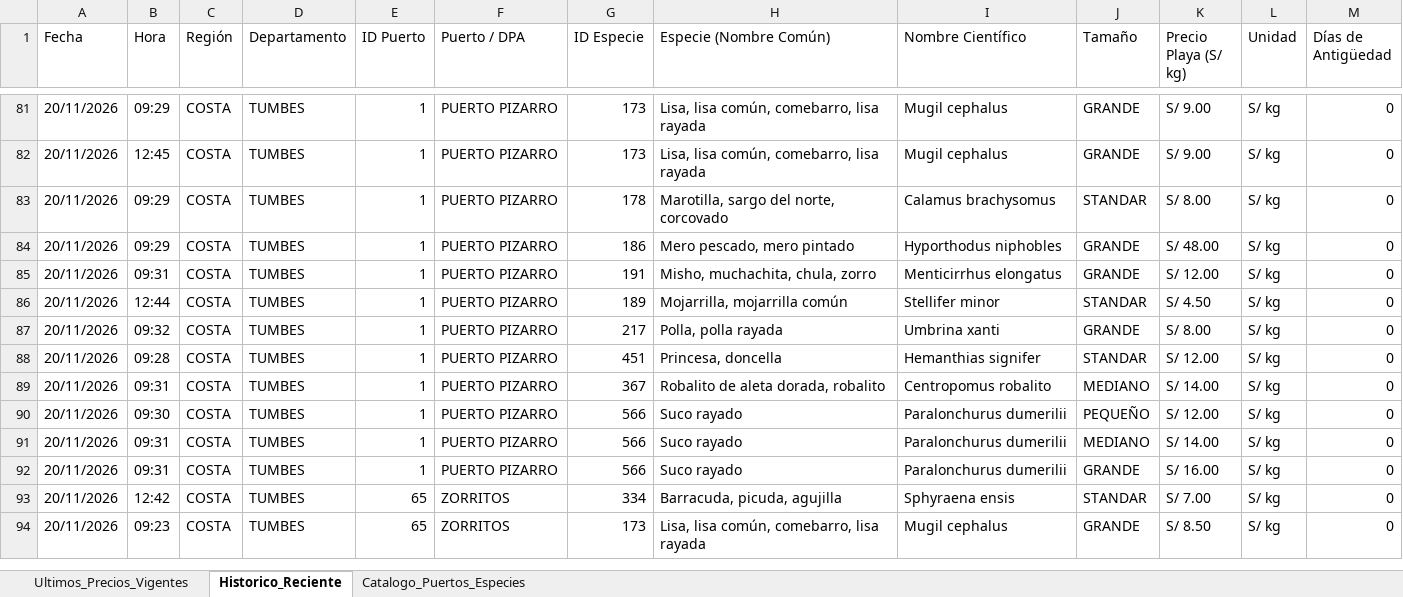
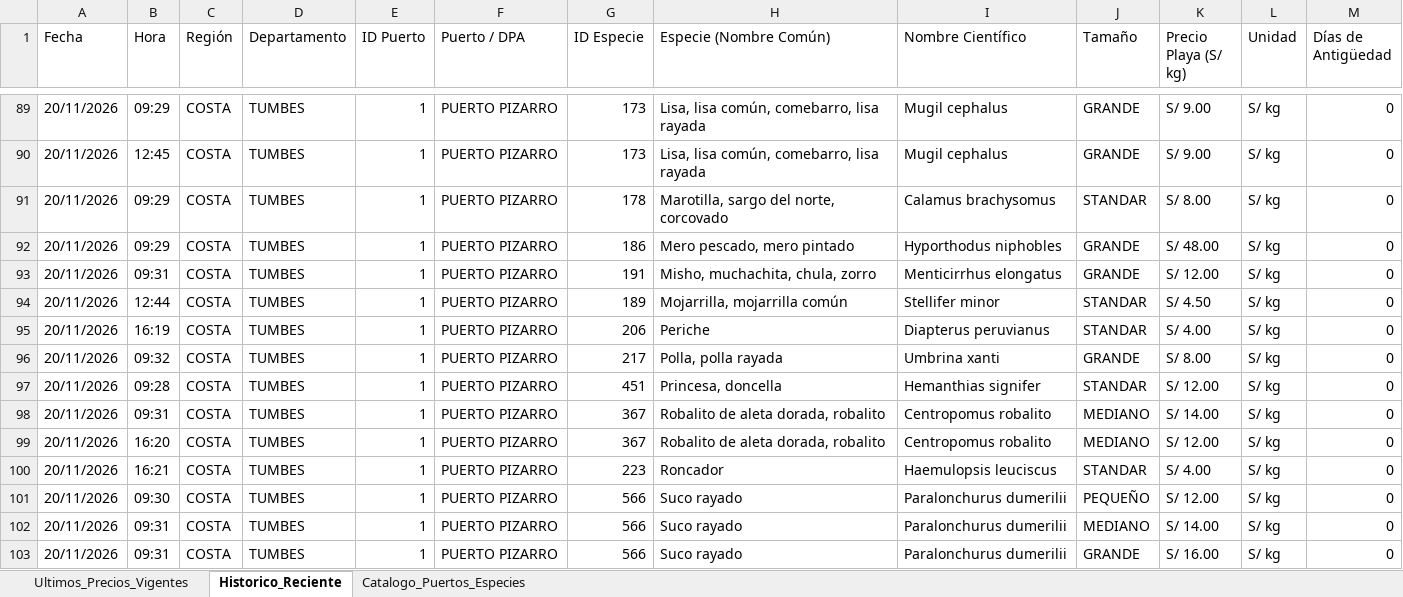
Before and after one commit to achayna/Generador-precios, an Excel workbook: output/Precios_Playa_IMARPE_Nacional.xlsx, sheet Historico_Reciente, drawn as a sheet; only a part is shown, gaps mark what is left out; the shorter side is filled out with more unchanged rows; values as stored, in another font and other column widths than the file's, no cell formats; the diff covers the shown part only; the diff names each change by its address in the sheet, - before the commit and + after, or states it on an @@ line.

```diff
--- a/output/Precios_Playa_IMARPE_Nacional.xlsx (sheet Historico_Reciente)
+++ b/output/Precios_Playa_IMARPE_Nacional.xlsx (sheet Historico_Reciente)
+row 95: 20/11/2026 | 16:19 | COSTA | TUMBES | 1 | PUERTO PIZARRO | 206 | Periche | Diapterus peruvianus | STANDAR | S/ 4.00 | S/ kg | 0
+row 99: 20/11/2026 | 16:20 | COSTA | TUMBES | 1 | PUERTO PIZARRO | 367 | Robalito de aleta dorada, robalito | Centropomus robalito | MEDIANO | S/ 12.00 | S/ kg | 0
+row 100: 20/11/2026 | 16:21 | COSTA | TUMBES | 1 | PUERTO PIZARRO | 223 | Roncador | Haemulopsis leuciscus | STANDAR | S/ 4.00 | S/ kg | 0
```
Also changed, not shown: 48 added rows elsewhere in this sheet, sheet Ultimos_Precios_Vigentes, cell formats, 2 other files.
